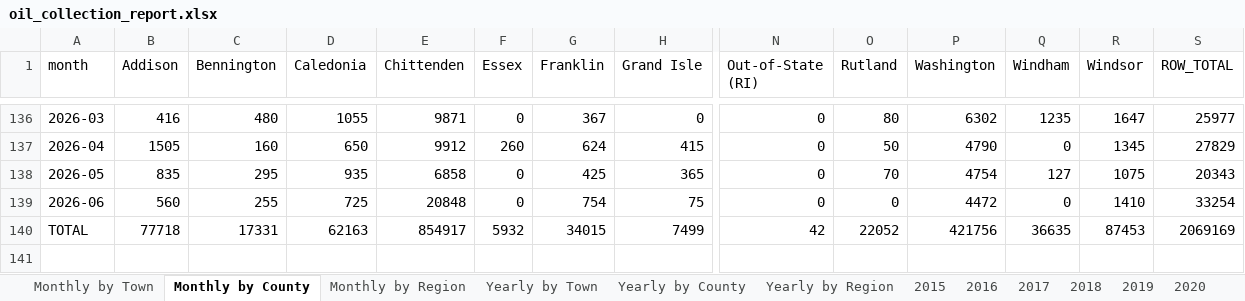
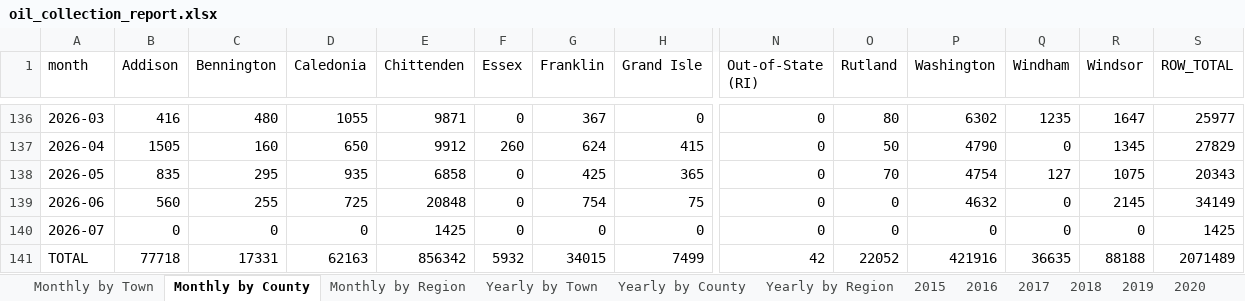
Before and after one commit to burnssargent-eng/blackbear_dashboard, an Excel workbook: oil_collection_report.xlsx, sheet Monthly by County, drawn as a sheet; only a part is shown, gaps mark what is left out; values as stored, in another font and other column widths than the file's, no borders; addresses are those after the commit; rows hold the shown columns only; the diff names each change by its address in the sheet, - before the commit and + after, or states it on an @@ line.

```diff
--- a/oil_collection_report.xlsx (sheet Monthly by County)
+++ b/oil_collection_report.xlsx (sheet Monthly by County)
-P139 (Washington): 4472
+P139 (Washington): 4632
-R139 (Windsor): 1410
+R139 (Windsor): 2145
-S139 (ROW_TOTAL): 33254
+S139 (ROW_TOTAL): 34149
+row 140: 2026-07 | 0 | 0 | 0 | 1425 | 0 | 0 | 0 | 0 | 0 | 0 | 0 | 0 | 1425
-E141 (Chittenden): 854917
+E141 (Chittenden): 856342
-P141 (Washington): 421756
+P141 (Washington): 421916
-R141 (Windsor): 87453
+R141 (Windsor): 88188
-S141 (ROW_TOTAL): 2069169
+S141 (ROW_TOTAL): 2071489
```
Also changed, not shown: sheet Monthly by Town, sheet Monthly by Region, sheet 2026, sheet Yearly by Town, sheet Yearly by Region, sheet Yearly by County, 3 more sheets, 2 other files.
